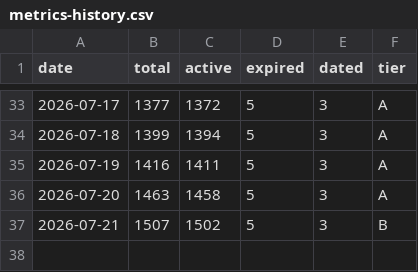
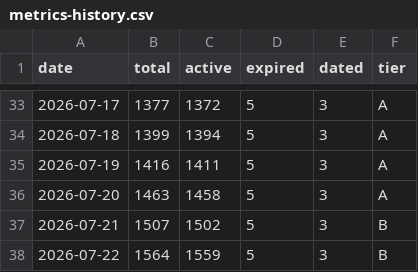
Before and after one commit to zhuzzz/free-yolo, a CSV file: data/metrics-history.csv, drawn as a sheet; only a part is shown, gaps mark what is left out; the diff names each change by its address in the sheet, - before the commit and + after, or states it on an @@ line.

```diff
--- a/data/metrics-history.csv
+++ b/data/metrics-history.csv
+row 38: 2026-07-22 | 1564 | 1559 | 5 | 3 | B
```
Also changed, not shown: 6 other files.
